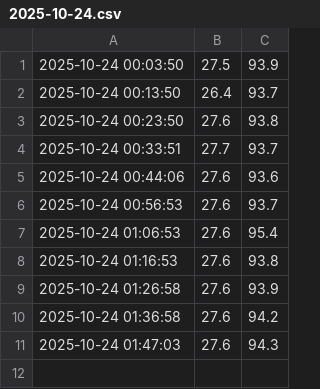
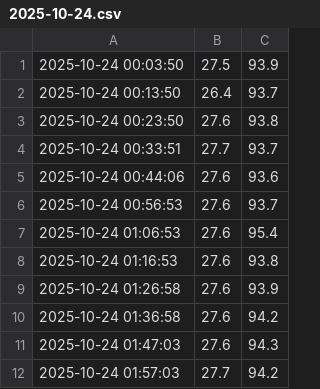
Before and after one commit to Useless007/iot-logger, a CSV file: dht_logs/2025-10-24.csv, drawn as a sheet.

Commit message:
data: update logs at 2025-10-24 01:57:36

```diff
--- a/dht_logs/2025-10-24.csv
+++ b/dht_logs/2025-10-24.csv
@@ -11 +11,2 @@
 2025-10-24 01:47:03,27.6,94.3
+2025-10-24 01:57:03,27.7,94.2
```
